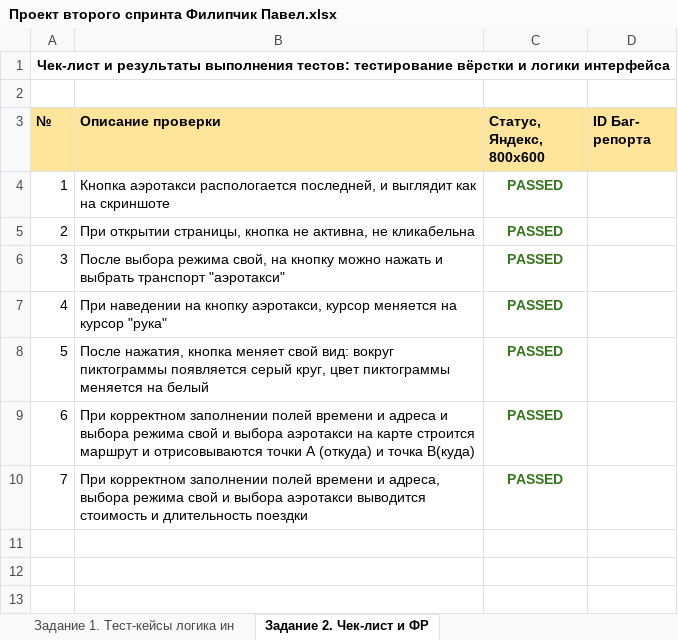
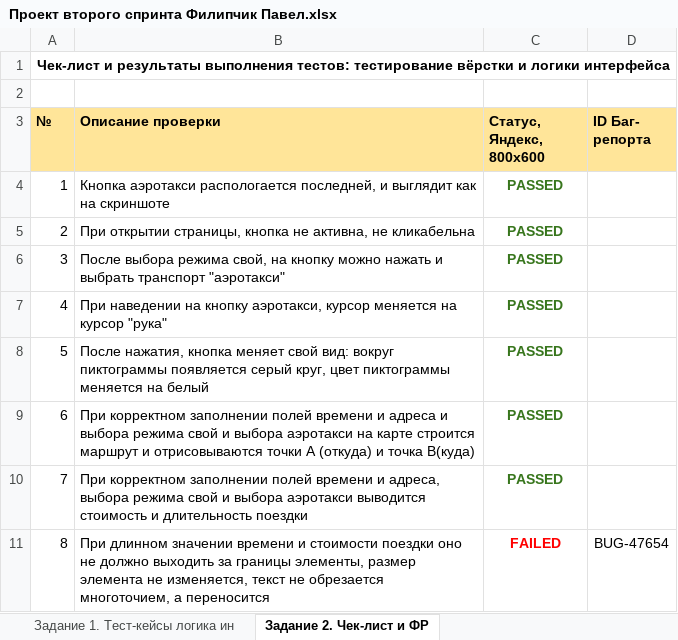
Before and after one commit to battleheart70/Y.Routes, an Excel workbook: 2спринт/Проект второго спринта Филипчик Павел.xlsx, sheet Задание 2. Чек-лист и ФР, drawn as a sheet; values as stored, in another font and other column widths than the file's, no borders; charts and pictures not drawn; the diff names each change by its address in the sheet, - before the commit and + after, or states it on an @@ line.

```diff
--- a/2спринт/Проект второго спринта Филипчик Павел.xlsx (sheet Задание 2. Чек-лист и ФР)
+++ b/2спринт/Проект второго спринта Филипчик Павел.xlsx (sheet Задание 2. Чек-лист и ФР)
+row 11: 8 | При длинном значении времени и стоимости поездки оно не должно выходить за границы элементы, размер элемента не изменяется, текст не обрезается многоточием, а переносится | FAILED | BUG-47654
```
Also changed, not shown: sheet Задание 1. Чек-лист и ФР тестир, hidden cells, 5 other files.
